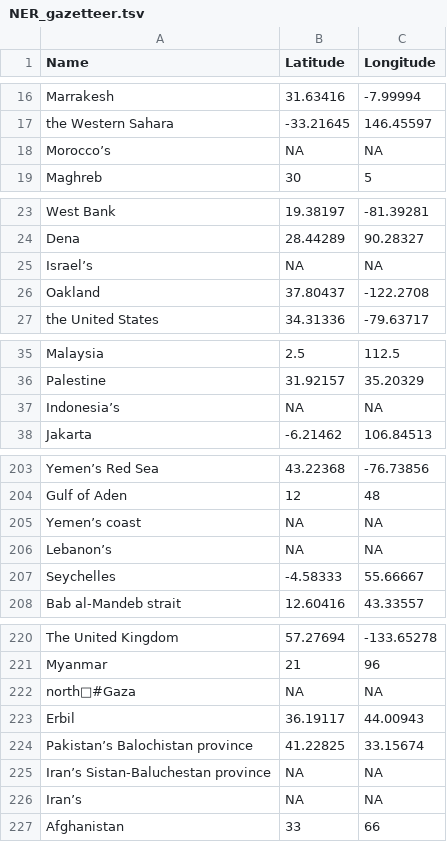
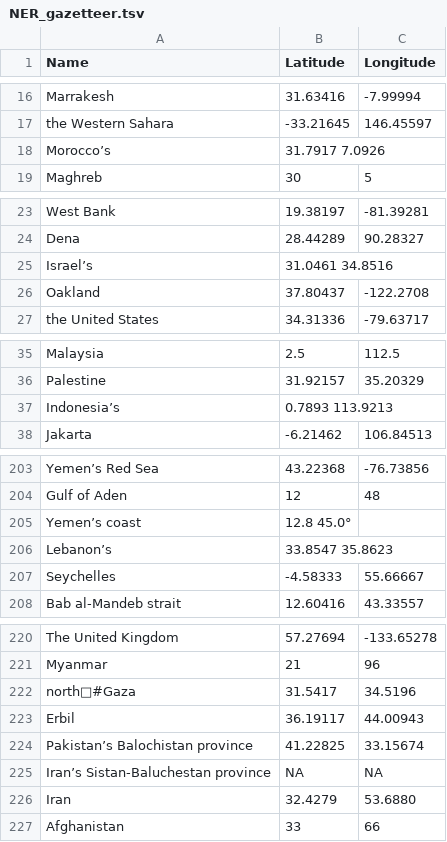
Before and after one commit to AkramHussain123/FASDH25-portfolio2, a TSV file: gazetteers/NER_gazetteer.tsv, drawn as a sheet; only a part is shown, gaps mark what is left out; the diff covers the shown part only.

Commit message:
...

```diff
--- a/gazetteers/NER_gazetteer.tsv
+++ b/gazetteers/NER_gazetteer.tsv
@@ -17,3 +17,3 @@ Marrakesh	31.63416	-7.99994
 the Western Sahara	-33.21645	146.45597
-Morocco’s	NA	NA
+Morocco’s	31.7917   7.0926
 Maghreb	30	5
@@ -24,3 +24,3 @@ West Bank	19.38197	-81.39281
 Dena	28.44289	90.28327
-Israel’s	NA	NA
+Israel’s	31.0461  34.8516
 Oakland	37.80437	-122.2708
@@ -36,3 +36,3 @@ Malaysia	2.5	112.5
 Palestine	31.92157	35.20329
-Indonesia’s	NA	NA
+Indonesia’s	 0.7893 113.9213
 Jakarta	-6.21462	106.84513
@@ -204,4 +204,4 @@ Yemen’s Red Sea	43.22368	-76.73856
 Gulf of Aden	12	48
-Yemen’s coast	NA	NA
-Lebanon’s	NA	NA
+Yemen’s coast	12.8  45.0°
+Lebanon’s	33.8547  35.8623
 Seychelles	-4.58333	55.66667
@@ -221,3 +221,3 @@ The United Kingdom	57.27694	-133.65278
 Myanmar	21	96
-north📍#Gaza	NA	NA
+north📍#Gaza	31.5417	 34.5196
 Erbil	36.19117	44.00943
@@ -225,3 +225,3 @@ Pakistan’s Balochistan province	41.22825	33.15674
 Iran’s Sistan-Baluchestan province	NA	NA
-Iran’s	NA	NA
+Iran	32.4279	 53.6880
 Afghanistan	33	66
```
Also changed, not shown: 10 edited cells elsewhere in this file.
